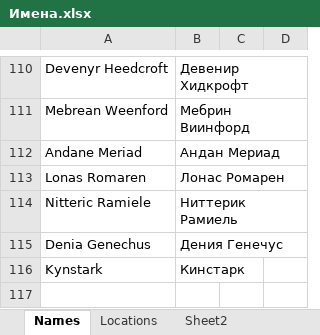
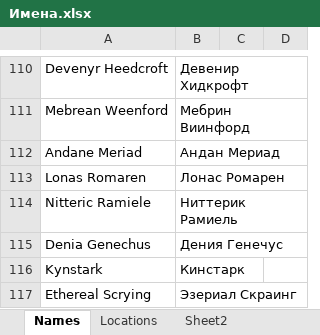
Before and after one commit to ReDll/Morrowind-Havish, an Excel workbook: Имена.xlsx, sheet Names, drawn as a sheet; only a part is shown, gaps mark what is left out; values as stored, in another font and other column widths than the file's, no borders; the diff names each change by its address in the sheet, - before the commit and + after, or states it on an @@ line.

```diff
--- a/Имена.xlsx (sheet Names)
+++ b/Имена.xlsx (sheet Names)
+row 117: Ethereal Scrying | Эзериал Скраинг
```
Also changed, not shown: 1 other file.
